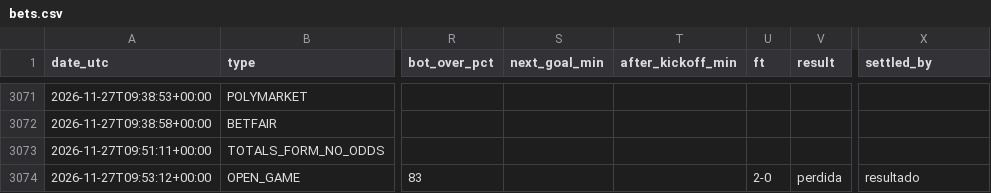
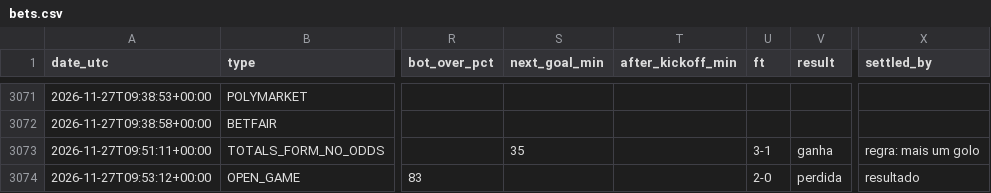
Before and after one commit to nunovinhas-creator/goal-roi, a CSV file: docs/bets.csv, drawn as a sheet; only a part is shown, gaps mark what is left out; the diff names each change by its address in the sheet, - before the commit and + after, or states it on an @@ line.

```diff
--- a/docs/bets.csv
+++ b/docs/bets.csv
-S3073 (next_goal_min): (empty)
+S3073 (next_goal_min): 35
-U3073 (ft): (empty)
+U3073 (ft): 3-1
-V3073 (result): (empty)
+V3073 (result): ganha
-X3073 (settled_by): (empty)
+X3073 (settled_by): regra: mais um golo
```
Also changed, not shown: 5 other files.
